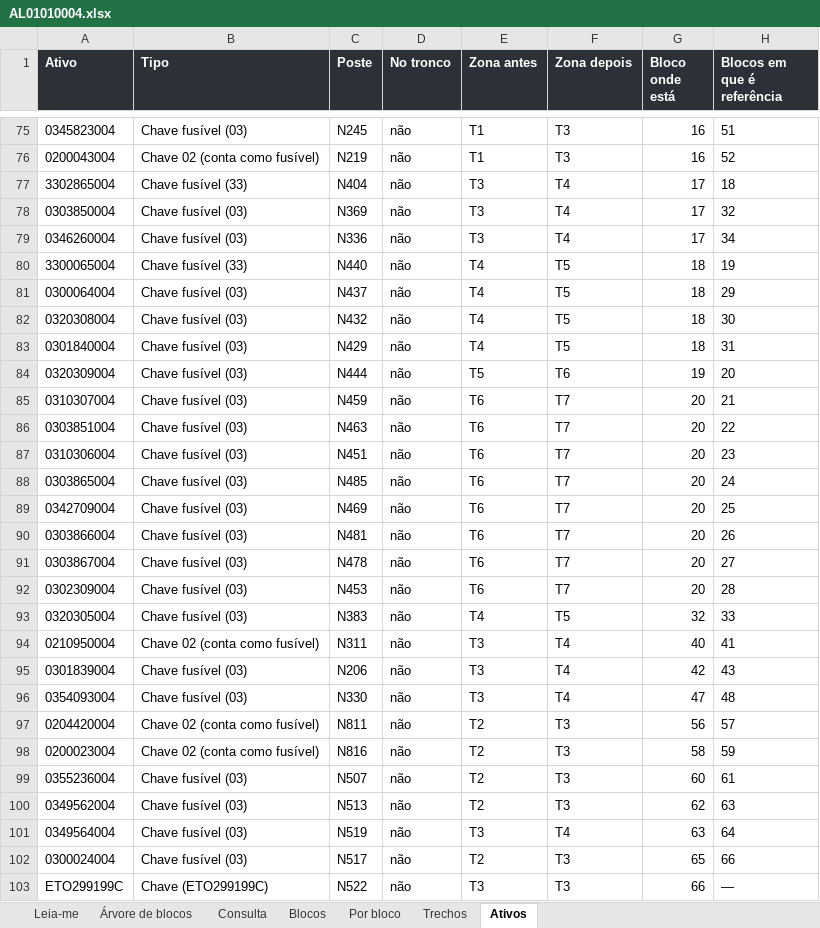
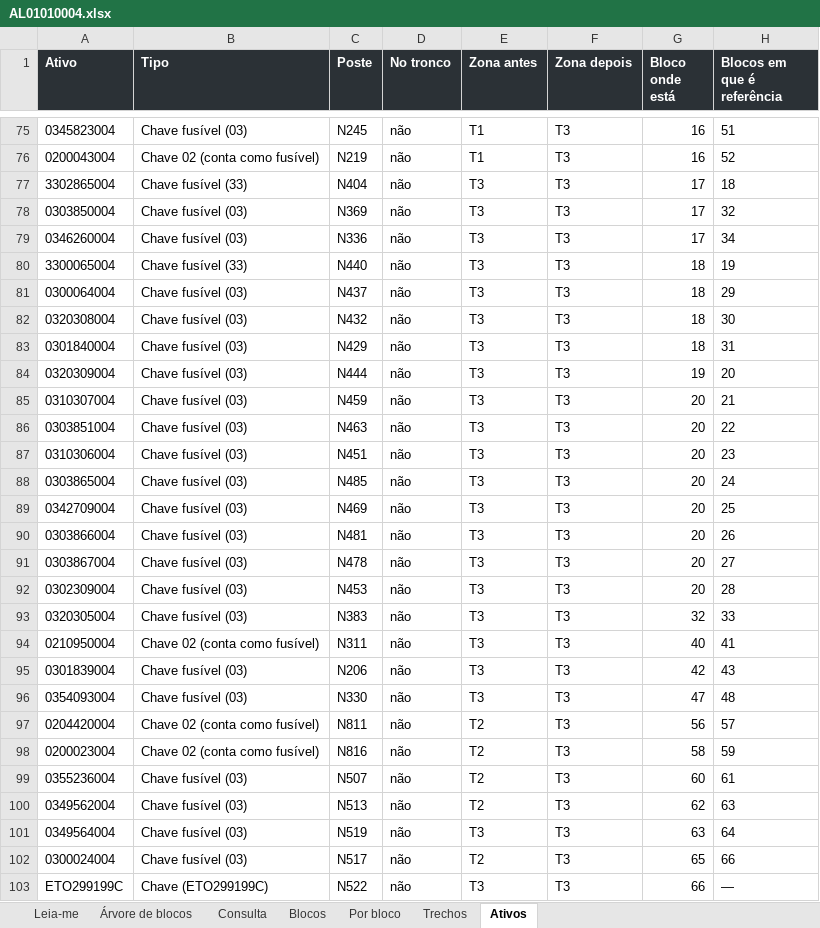
Before and after one commit to LGRSV/JoaoAntonio-Manuten-o-COEP, an Excel workbook: alimentador/saida/AL01010004/AL01010004.xlsx, sheet Ativos, drawn as a sheet; only a part is shown, gaps mark what is left out; values as stored, in another font and other column widths than the file's, no borders; table styles not drawn; the diff covers the shown part only; the diff names each change by its address in the sheet, - before the commit and + after, or states it on an @@ line.

```diff
--- a/alimentador/saida/AL01010004/AL01010004.xlsx (sheet Ativos)
+++ b/alimentador/saida/AL01010004/AL01010004.xlsx (sheet Ativos)
-F77:F79 (Zona depois): T4
+F77:F79 (Zona depois): T3
-E80:E83 (Zona antes): T4
+E80:E83 (Zona antes): T3
-F80:F83 (Zona depois): T5
+F80:F83 (Zona depois): T3
-E84 (Zona antes): T5
+E84 (Zona antes): T3
-F84 (Zona depois): T6
+F84 (Zona depois): T3
-E85:E92 (Zona antes): T6
+E85:E92 (Zona antes): T3
-F85:F92 (Zona depois): T7
+F85:F92 (Zona depois): T3
-E93 (Zona antes): T4
+E93 (Zona antes): T3
-F93 (Zona depois): T5
+F93 (Zona depois): T3
-F94:F96 (Zona depois): T4
+F94:F96 (Zona depois): T3
-F101 (Zona depois): T4
+F101 (Zona depois): T3
```
Also changed, not shown: 13 edited cells elsewhere in this sheet, sheet Trechos, sheet Blocos, sheet Árvore de blocos, sheet Por bloco, sheet Leia-me, alimentador/saida/AL01048007/AL01048007.xlsx, alimentador/saida/AL04010004/AL04010004.xlsx, 20 other files.
